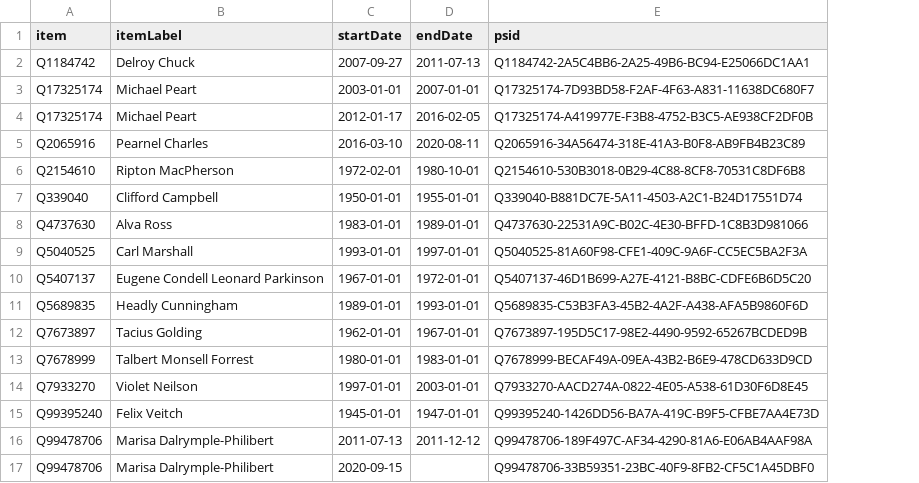
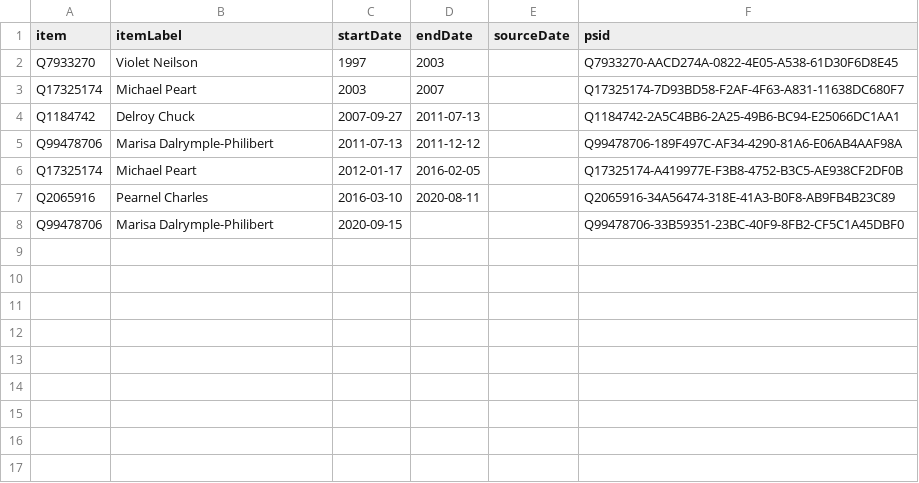
Before and after one commit to every-politician-scrapers/jamaica-ministers, a CSV file: sources/house-speaker-enwiki/wikidata.csv, drawn as a sheet; removed rows and columns are numbered as before the commit, all else as after; the diff names each change by its address in the sheet, - before the commit and + after, or states it on an @@ line.

Commit message:
Compare external sources to Wikidata

```diff
--- a/sources/house-speaker-enwiki/wikidata.csv
+++ b/sources/house-speaker-enwiki/wikidata.csv
+column E (sourceDate), empty
+row 2: Q7933270 | Violet Neilson | 1997 | 2003 |  | Q7933270-AACD274A-0822-4E05-A538-61D30F6D8E45
+row 3: Q17325174 | Michael Peart | 2003 | 2007 |  | Q17325174-7D93BD58-F2AF-4F63-A831-11638DC680F7
-row 3: Q17325174 | Michael Peart | 2003-01-01 | 2007-01-01 | Q17325174-7D93BD58-F2AF-4F63-A831-11638DC680F7
@@ row 16 moved to row 5: Q99478706 @@
-row 6: Q2154610 | Ripton MacPherson | 1972-02-01 | 1980-10-01 | Q2154610-530B3018-0B29-4C88-8CF8-70531C8DF6B8
-row 7: Q339040 | Clifford Campbell | 1950-01-01 | 1955-01-01 | Q339040-B881DC7E-5A11-4503-A2C1-B24D17551D74
-row 8: Q4737630 | Alva Ross | 1983-01-01 | 1989-01-01 | Q4737630-22531A9C-B02C-4E30-BFFD-1C8B3D981066
-row 9: Q5040525 | Carl Marshall | 1993-01-01 | 1997-01-01 | Q5040525-81A60F98-CFE1-409C-9A6F-CC5EC5BA2F3A
-row 10: Q5407137 | Eugene Condell Leonard Parkinson | 1967-01-01 | 1972-01-01 | Q5407137-46D1B699-A27E-4121-B8BC-CDFE6B6D5C20
-row 11: Q5689835 | Headly Cunningham | 1989-01-01 | 1993-01-01 | Q5689835-C53B3FA3-45B2-4A2F-A438-AFA5B9860F6D
-row 12: Q7673897 | Tacius Golding | 1962-01-01 | 1967-01-01 | Q7673897-195D5C17-98E2-4490-9592-65267BCDED9B
-row 13: Q7678999 | Talbert Monsell Forrest | 1980-01-01 | 1983-01-01 | Q7678999-BECAF49A-09EA-43B2-B6E9-478CD633D9CD
-row 14: Q7933270 | Violet Neilson | 1997-01-01 | 2003-01-01 | Q7933270-AACD274A-0822-4E05-A538-61D30F6D8E45
-row 15: Q99395240 | Felix Veitch | 1945-01-01 | 1947-01-01 | Q99395240-1426DD56-BA7A-419C-B9F5-CFBE7AA4E73D
```
Also changed, not shown: sources/cods-enwiki/wikidata.csv, sources/house-speaker-enwiki/scraped.csv, 5 other files.
